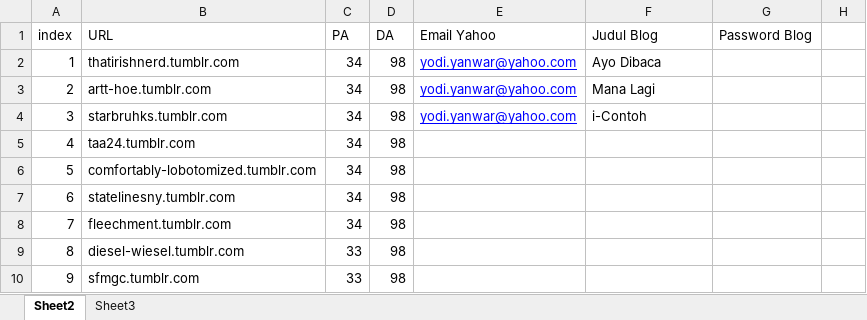
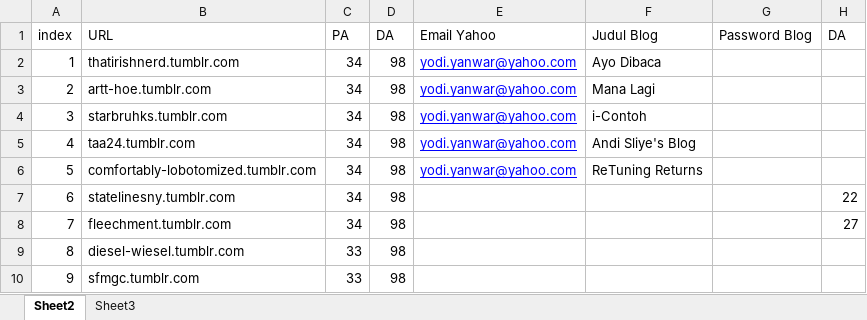
Before and after one commit to YodiYanwar/key-contoh, an Excel workbook: Fiverr Tumblr.xlsx, sheet Sheet2, drawn as a sheet; only a part is shown; values as stored, in another font and other column widths than the file's, no borders; the diff names each change by its address in the sheet, - before the commit and + after, or states it on an @@ line.

Commit message:
update file

```diff
--- a/Fiverr Tumblr.xlsx (sheet Sheet2)
+++ b/Fiverr Tumblr.xlsx (sheet Sheet2)
-H1: (empty)
+H1: DA
-E5:E6 (Email Yahoo): (empty)
+E5:E6 (Email Yahoo): yodi.yanwar@yahoo.com
-F5 (Judul Blog): (empty)
+F5 (Judul Blog): Andi Sliye's Blog
-F6 (Judul Blog): (empty)
+F6 (Judul Blog): ReTuning Returns
-H7 (DA): (empty)
+H7 (DA): 22
-H8 (DA): (empty)
+H8 (DA): 27
```
